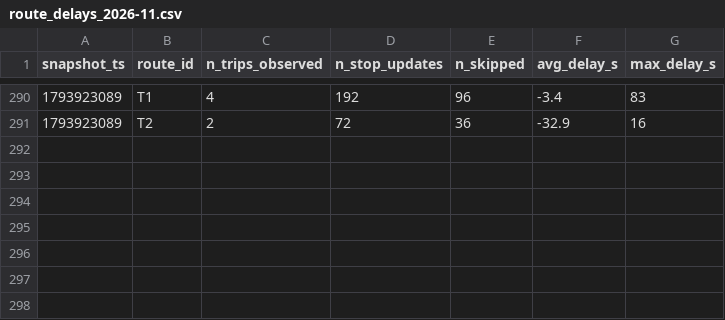
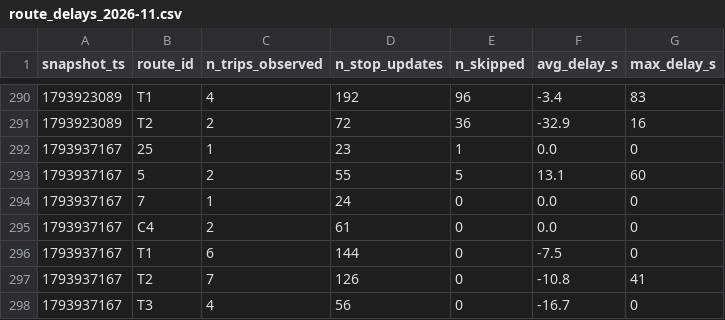
Before and after one commit to OumaimaBrahmi22/smart-mobility-lemans, a CSV file: data/history/route_delays_2026-11.csv, drawn as a sheet; only a part is shown, gaps mark what is left out; the diff names each change by its address in the sheet, - before the commit and + after, or states it on an @@ line.

```diff
--- a/data/history/route_delays_2026-11.csv
+++ b/data/history/route_delays_2026-11.csv
+row 292: 1793937167 | 25 | 1 | 23 | 1 | 0.0 | 0
+row 293: 1793937167 | 5 | 2 | 55 | 5 | 13.1 | 60
+row 294: 1793937167 | 7 | 1 | 24 | 0 | 0.0 | 0
+row 295: 1793937167 | C4 | 2 | 61 | 0 | 0.0 | 0
+row 296: 1793937167 | T1 | 6 | 144 | 0 | -7.5 | 0
+row 297: 1793937167 | T2 | 7 | 126 | 0 | -10.8 | 41
+row 298: 1793937167 | T3 | 4 | 56 | 0 | -16.7 | 0
```
Also changed, not shown: 1 other file.
